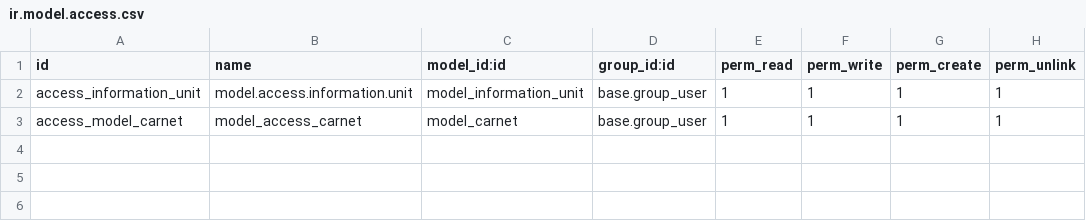
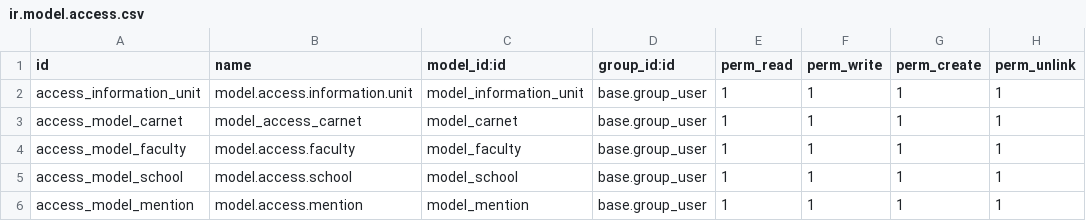
Before and after one commit to mmendooza/UC-Central-Library, a CSV file: models_definition/security/ir.model.access.csv, drawn as a sheet; the diff names each change by its address in the sheet, - before the commit and + after, or states it on an @@ line.

Commit message:
[ADD]: Views, model access and actions for faculty, school and mention masters.

```diff
--- a/models_definition/security/ir.model.access.csv
+++ b/models_definition/security/ir.model.access.csv
+row 4: access_model_faculty | model.access.faculty | model_faculty | base.group_user | 1 | 1 | 1 | 1
+row 5: access_model_school | model.access.school | model_school | base.group_user | 1 | 1 | 1 | 1
+row 6: access_model_mention | model.access.mention | model_mention | base.group_user | 1 | 1 | 1 | 1
```
Also changed, not shown: 3 other files.
